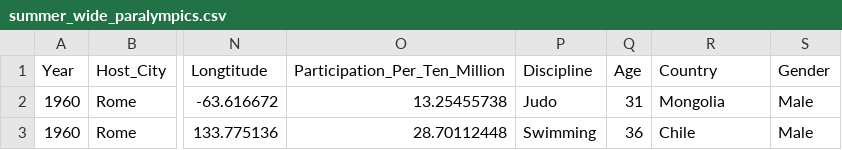
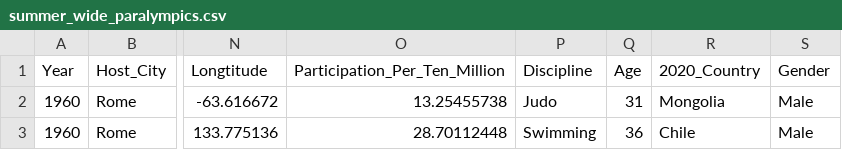
Before and after one commit to XinHong2021/FIT3179, a CSV file: summer_wide_paralympics.csv, drawn as a sheet; only a part is shown, gaps mark what is left out; the diff names each change by its address in the sheet, - before the commit and + after, or states it on an @@ line.

Commit message:
Update summer_wide_paralympics.csv

```diff
--- a/summer_wide_paralympics.csv
+++ b/summer_wide_paralympics.csv
-R1: Country
+R1: 2020_Country
```
